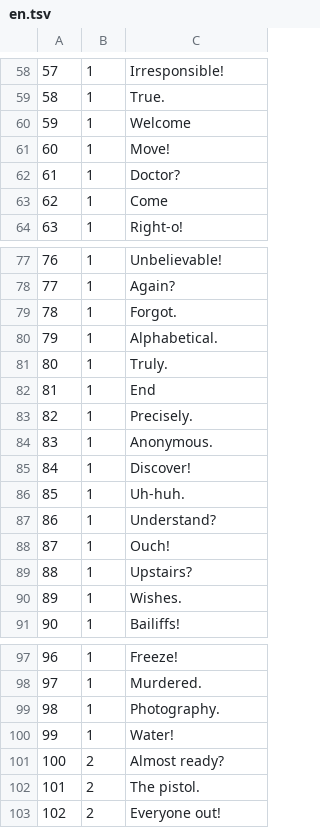
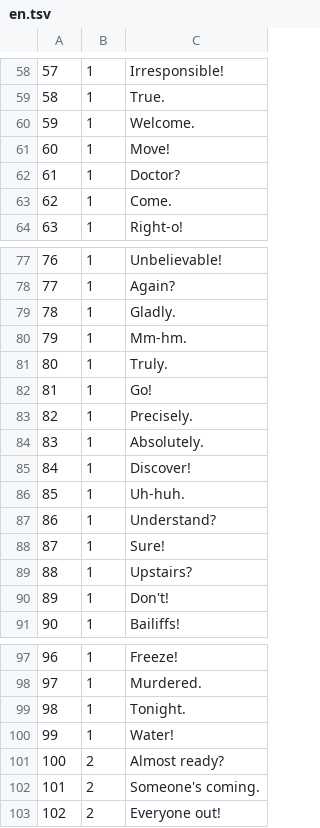
Before and after one commit to aconeil/Readability, a TSV file: sentences/en.tsv, drawn as a sheet; only a part is shown, gaps mark what is left out; the diff covers the shown part only.

Commit message:
English_sentences_complete

```diff
--- a/sentences/en.tsv
+++ b/sentences/en.tsv
@@ -59,6 +59,6 @@
 58	1	True.
-59	1	Welcome
+59	1	Welcome.
 60	1	Move!
 61	1	Doctor?
-62	1	Come
+62	1	Come.
 63	1	Right-o!
@@ -78,8 +78,8 @@
 77	1	Again?
-78	1	Forgot.
-79	1	Alphabetical.
+78	1	Gladly.
+79	1	Mm-hm.
 80	1	Truly.
-81	1	End
+81	1	Go!
 82	1	Precisely.
-83	1	Anonymous.
+83	1	Absolutely.
 84	1	Discover!
@@ -87,5 +87,5 @@
 86	1	Understand?
-87	1	Ouch!
+87	1	Sure!
 88	1	Upstairs?
-89	1	Wishes.
+89	1	Don't!
 90	1	Bailiffs!
@@ -98,6 +98,6 @@
 97	1	Murdered.
-98	1	Photography.
+98	1	Tonight.
 99	1	Water!
 100	2	Almost ready?
-101	2	The pistol.
+101	2	Someone's coming.
 102	2	Everyone out!
```
Also changed, not shown: 22 edited cells elsewhere in this file.
